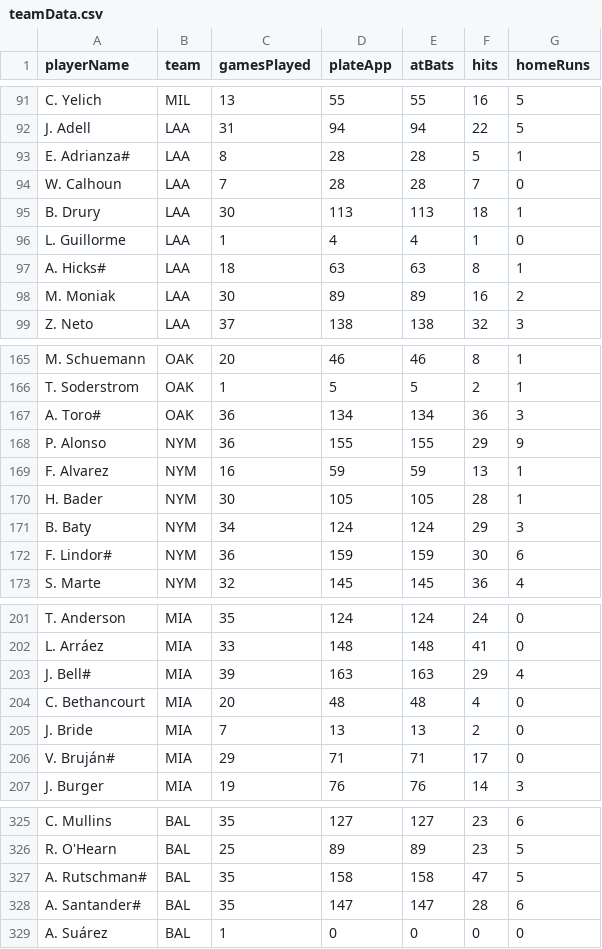
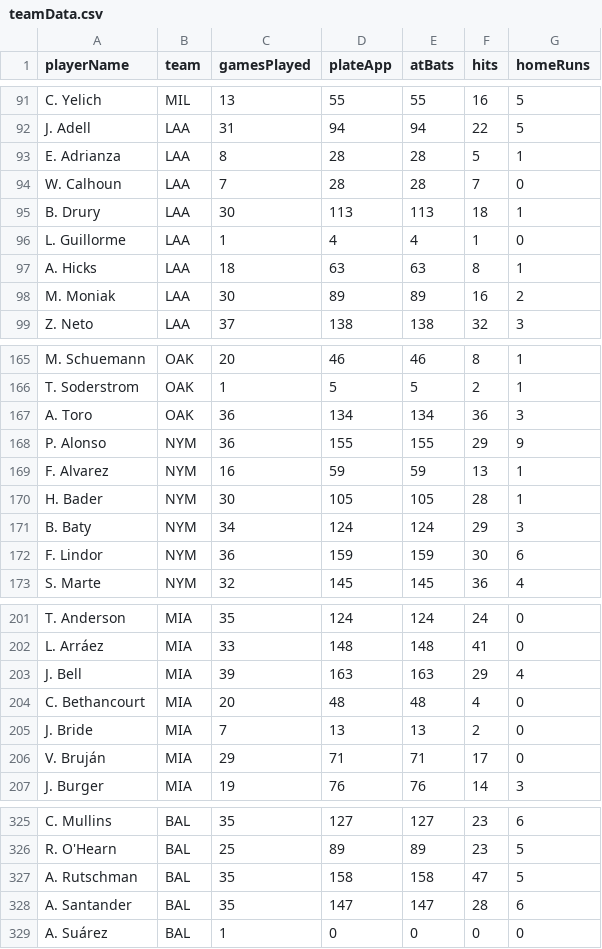
Before and after one commit to russell-rozenbaum/MLBHomerunPredictor, a CSV file: teamData.csv, drawn as a sheet; only a part is shown, gaps mark what is left out; the diff covers the shown part only.

Commit message:
added functionality to remove # from some names in batterData

```diff
--- a/teamData.csv
+++ b/teamData.csv
@@ -92,3 +92,3 @@ C. Yelich,MIL,13,55,55,16,5
 J. Adell,LAA,31,94,94,22,5
-E. Adrianza#,LAA,8,28,28,5,1
+E. Adrianza,LAA,8,28,28,5,1
 W. Calhoun,LAA,7,28,28,7,0
@@ -96,3 +96,3 @@ B. Drury,LAA,30,113,113,18,1
 L. Guillorme,LAA,1,4,4,1,0
-A. Hicks#,LAA,18,63,63,8,1
+A. Hicks,LAA,18,63,63,8,1
 M. Moniak,LAA,30,89,89,16,2
@@ -166,3 +166,3 @@ M. Schuemann,OAK,20,46,46,8,1
 T. Soderstrom,OAK,1,5,5,2,1
-A. Toro#,OAK,36,134,134,36,3
+A. Toro,OAK,36,134,134,36,3
 P. Alonso,NYM,36,155,155,29,9
@@ -171,3 +171,3 @@ H. Bader,NYM,30,105,105,28,1
 B. Baty,NYM,34,124,124,29,3
-F. Lindor#,NYM,36,159,159,30,6
+F. Lindor,NYM,36,159,159,30,6
 S. Marte,NYM,32,145,145,36,4
@@ -202,6 +202,6 @@ T. Anderson,MIA,35,124,124,24,0
 L. Arráez,MIA,33,148,148,41,0
-J. Bell#,MIA,39,163,163,29,4
+J. Bell,MIA,39,163,163,29,4
 C. Bethancourt,MIA,20,48,48,4,0
 J. Bride,MIA,7,13,13,2,0
-V. Bruján#,MIA,29,71,71,17,0
+V. Bruján,MIA,29,71,71,17,0
 J. Burger,MIA,19,76,76,14,3
@@ -326,4 +326,4 @@ C. Mullins,BAL,35,127,127,23,6
 R. O'Hearn,BAL,25,89,89,23,5
-A. Rutschman#,BAL,35,158,158,47,5
-A. Santander#,BAL,35,147,147,28,6
+A. Rutschman,BAL,35,158,158,47,5
+A. Santander,BAL,35,147,147,28,6
 A. Suárez,BAL,1,0,0,0,0
```
Also changed, not shown: 40 edited cells elsewhere in this file, schedule.csv, 1 other file.
